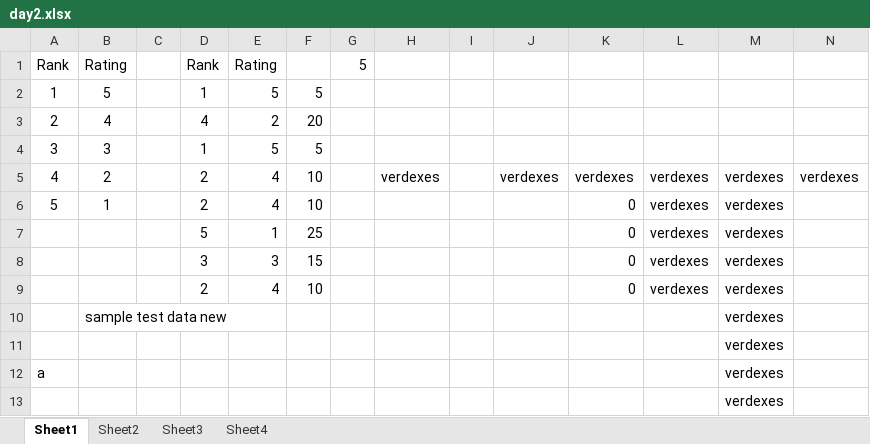
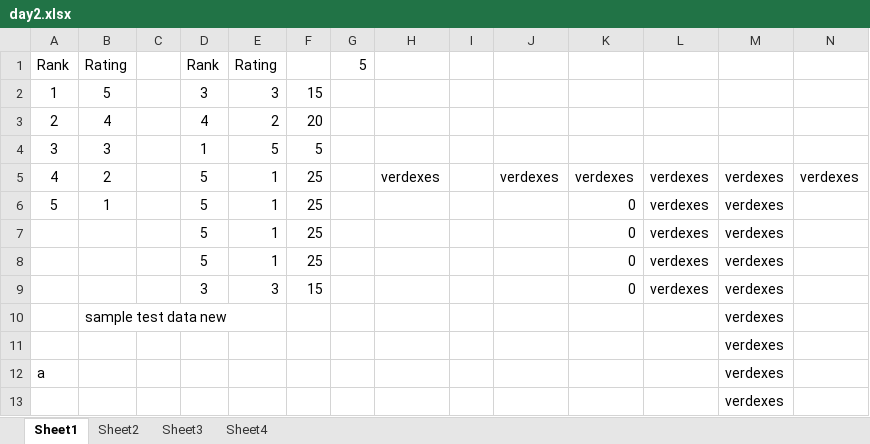
Before and after one commit to prapri77/data-analyst, an Excel workbook: EXCEL/my pratice/day2.xlsx, sheet Sheet1, drawn as a sheet; values as stored, in another font and other column widths than the file's, no borders; removed rows and columns are numbered as before the commit, all else as after; the diff names each change by its address in the sheet, - before the commit and + after, or states it on an @@ line.

```diff
--- a/EXCEL/my pratice/day2.xlsx (sheet Sheet1)
+++ b/EXCEL/my pratice/day2.xlsx (sheet Sheet1)
-row 2: 1 | 5 |  | 1 | 5 | 5
+row 2: 1 | 5 |  | 3 | 3 | 15
-D5:D6: 2
+D5:D6: 5
-E5:E6: 4
+E5:E6: 1
-F5:F6: 10
+F5:F6: 25
+row 7:  |  |  | 5 | 1 | 25 |  |  |  |  | 0 | verdexes | verdexes
-row 9:  |  |  | 2 | 4 | 10 |  |  |  |  | 0 | verdexes | verdexes
```
Also changed, not shown: sheet Sheet2, formulas that keep their value, EXCEL/my pratice/day3.xlsx, EXCEL/my pratice/day5.xlsx, 25 other files.
